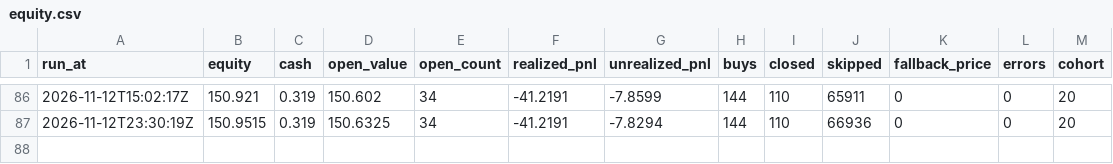
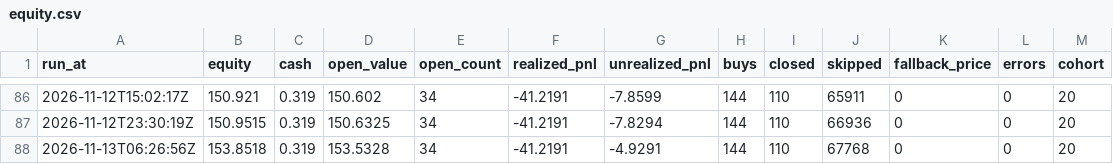
Before and after one commit to proofnotfluff-a11y/Proofnotfluff-pins, a CSV file: pm/equity.csv, drawn as a sheet; only a part is shown, gaps mark what is left out.

```diff
--- a/pm/equity.csv
+++ b/pm/equity.csv
@@ -87 +87,2 @@ run_at,equity,cash,open_value,open_count,realized_pnl,unrealized_pnl,buys,closed
 2026-11-12T23:30:19Z,150.9515,0.319,150.6325,34,-41.2191,-7.8294,144,110,66936,0,0,20
+2026-11-13T06:26:56Z,153.8518,0.319,153.5328,34,-41.2191,-4.9291,144,110,67768,0,0,20
```
Also changed, not shown: 1 other file.
